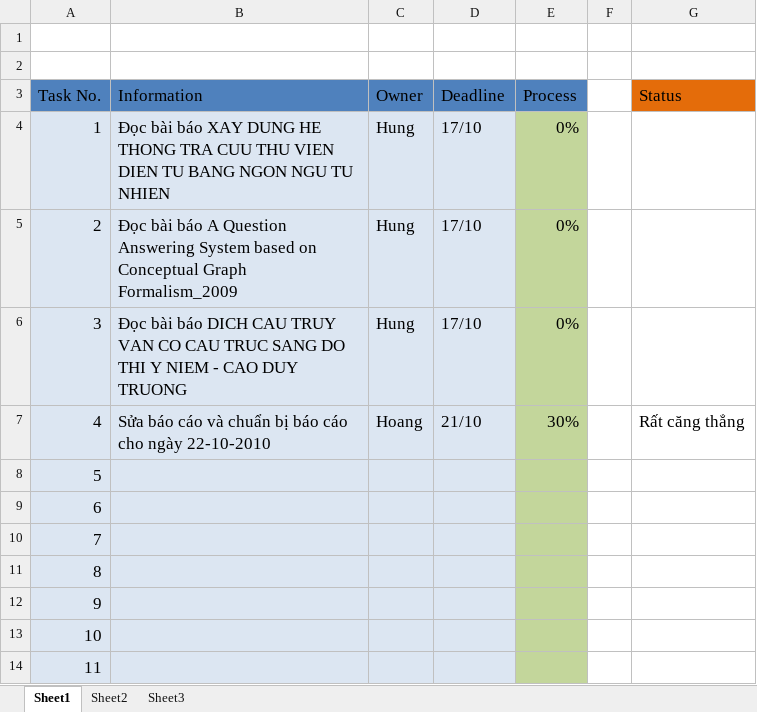
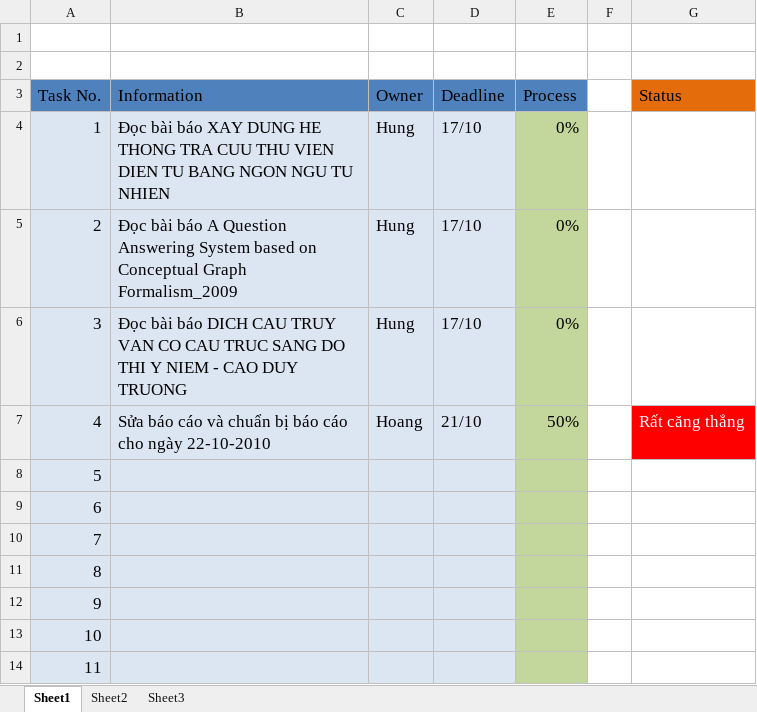
Before and after one commit to hungntit/filnalproject, an Excel workbook: task.xlsx, sheet Sheet1, drawn as a sheet; only a part is shown; values as stored, in another font and other column widths than the file's, no borders; the diff names each change by its address in the sheet, - before the commit and + after, or states it on an @@ line.

```diff
--- a/task.xlsx (sheet Sheet1)
+++ b/task.xlsx (sheet Sheet1)
-E7 (Process): 30%
+E7 (Process): 50%
@@ G7 fill: none → #FF0000, text colour: black → #FFFFFF @@
```
Also changed, not shown: 2 other files.
